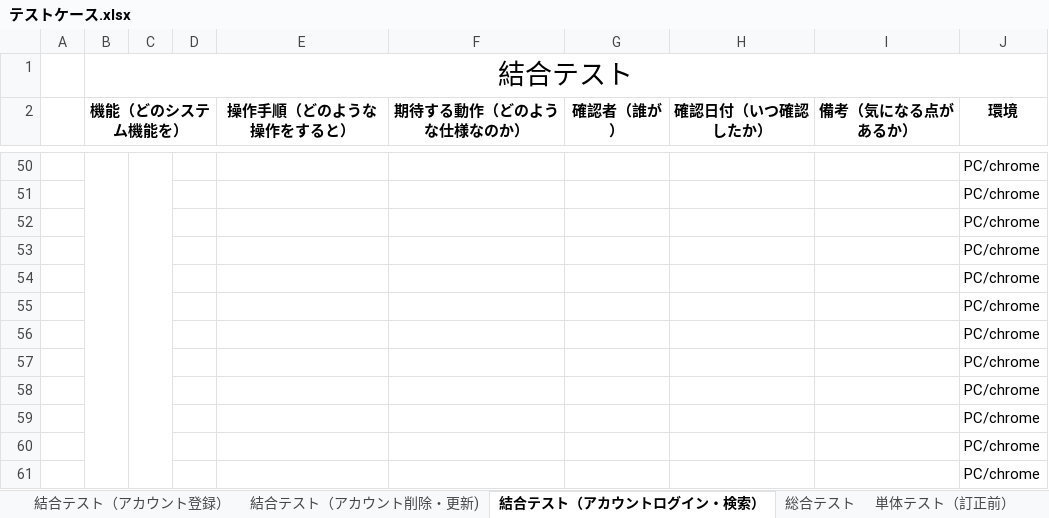
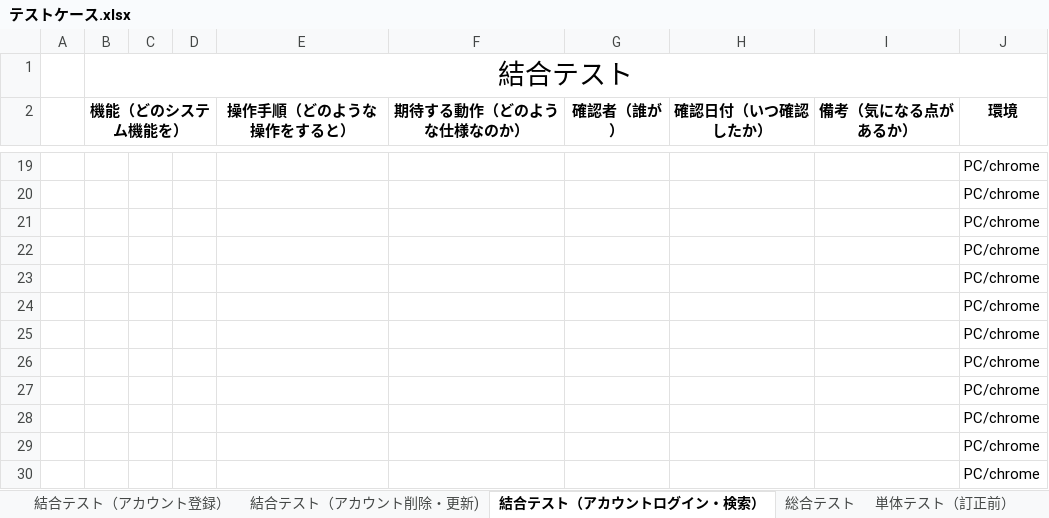
Before and after one commit to nozomi-watanabe1214/7_Programing, an Excel workbook: テストケース.xlsx, sheet 結合テスト（アカウントログイン・検索）, drawn as a sheet; only a part is shown, gaps mark what is left out; values as stored, in another font and other column widths than the file's, no borders; removed rows and columns are numbered as before the commit, all else as after; the diff covers the shown part only; the diff names each change by its address in the sheet, - before the commit and + after, or states it on an @@ line.

Commit message:
アカウントログイン・検索機能　結合テスト作成＆実施

```diff
--- a/テストケース.xlsx (sheet 結合テスト（アカウントログイン・検索）)
+++ b/テストケース.xlsx (sheet 結合テスト（アカウントログイン・検索）)
-B50:B61 merged
-C50:C61 merged
```
Also changed, not shown: 6 added rows, 37 removed rows, 6 moved rows and merged cells elsewhere in this sheet, sheet 単体テスト (アカウントログイン・検索）.
